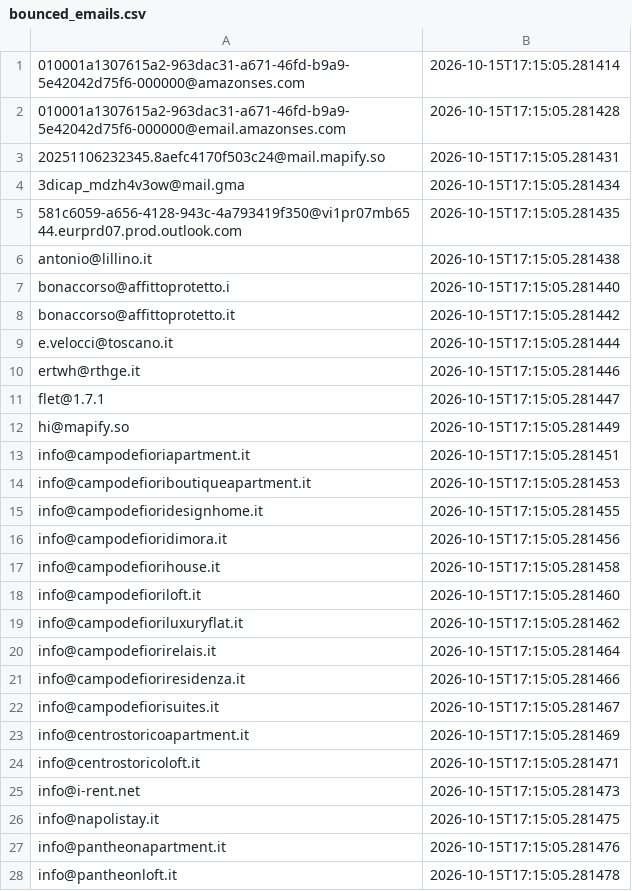
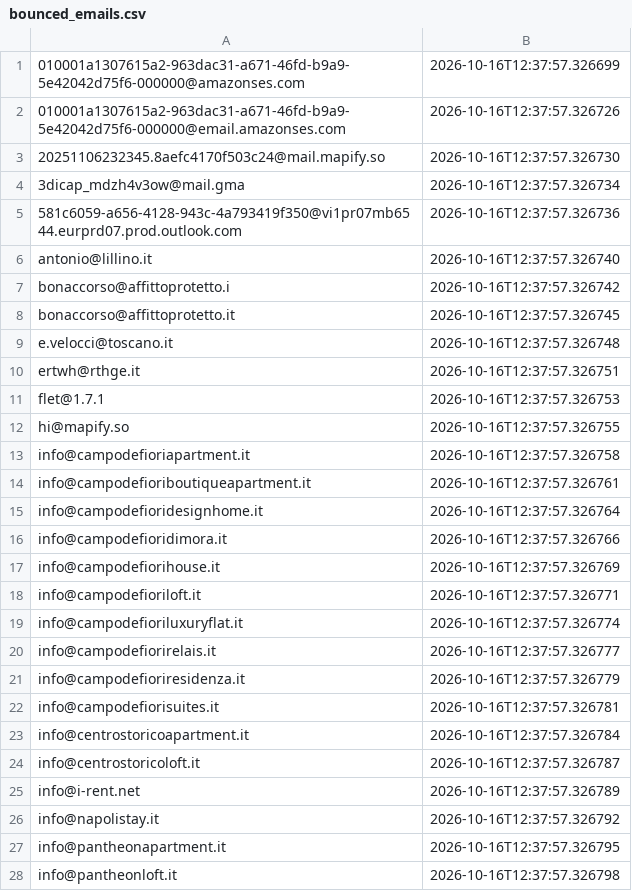
Before and after one commit to FR-Immobiliare/fotoroma-linkedin-autopilot, a CSV file: data/bounced_emails.csv, drawn as a sheet; only a part is shown; the diff covers the shown part only.

Commit message:
Auto-pulizia bounce ed aggiornamento log outreach [skip ci]

```diff
--- a/data/bounced_emails.csv
+++ b/data/bounced_emails.csv
@@ -1,28 +1,28 @@
-010001a1307615a2-963dac31-a671-46fd-b9a9-5e42042d75f6-000000@amazonses.com,2026-10-15T17:15:05.281414
-010001a1307615a2-963dac31-a671-46fd-b9a9-5e42042d75f6-000000@email.amazonses.com,2026-10-15T17:15:05.281428
-20251106232345.8aefc4170f503c24@mail.mapify.so,2026-10-15T17:15:05.281431
-3dicap_mdzh4v3ow@mail.gma,2026-10-15T17:15:05.281434
-581c6059-a656-4128-943c-4a793419f350@vi1pr07mb6544.eurprd07.prod.outlook.com,2026-10-15T17:15:05.281435
-antonio@lillino.it,2026-10-15T17:15:05.281438
-bonaccorso@affittoprotetto.i,2026-10-15T17:15:05.281440
-bonaccorso@affittoprotetto.it,2026-10-15T17:15:05.281442
-e.velocci@toscano.it,2026-10-15T17:15:05.281444
-ertwh@rthge.it,2026-10-15T17:15:05.281446
-flet@1.7.1,2026-10-15T17:15:05.281447
-hi@mapify.so,2026-10-15T17:15:05.281449
-info@campodefioriapartment.it,2026-10-15T17:15:05.281451
-info@campodefioriboutiqueapartment.it,2026-10-15T17:15:05.281453
-info@campodefioridesignhome.it,2026-10-15T17:15:05.281455
-info@campodefioridimora.it,2026-10-15T17:15:05.281456
-info@campodefiorihouse.it,2026-10-15T17:15:05.281458
-info@campodefioriloft.it,2026-10-15T17:15:05.281460
-info@campodefioriluxuryflat.it,2026-10-15T17:15:05.281462
-info@campodefiorirelais.it,2026-10-15T17:15:05.281464
-info@campodefioriresidenza.it,2026-10-15T17:15:05.281466
-info@campodefiorisuites.it,2026-10-15T17:15:05.281467
-info@centrostoricoapartment.it,2026-10-15T17:15:05.281469
-info@centrostoricoloft.it,2026-10-15T17:15:05.281471
-info@i-rent.net,2026-10-15T17:15:05.281473
-info@napolistay.it,2026-10-15T17:15:05.281475
-info@pantheonapartment.it,2026-10-15T17:15:05.281476
-info@pantheonloft.it,2026-10-15T17:15:05.281478
+010001a1307615a2-963dac31-a671-46fd-b9a9-5e42042d75f6-000000@amazonses.com,2026-10-16T12:37:57.326699
+010001a1307615a2-963dac31-a671-46fd-b9a9-5e42042d75f6-000000@email.amazonses.com,2026-10-16T12:37:57.326726
+20251106232345.8aefc4170f503c24@mail.mapify.so,2026-10-16T12:37:57.326730
+3dicap_mdzh4v3ow@mail.gma,2026-10-16T12:37:57.326734
+581c6059-a656-4128-943c-4a793419f350@vi1pr07mb6544.eurprd07.prod.outlook.com,2026-10-16T12:37:57.326736
+antonio@lillino.it,2026-10-16T12:37:57.326740
+bonaccorso@affittoprotetto.i,2026-10-16T12:37:57.326742
+bonaccorso@affittoprotetto.it,2026-10-16T12:37:57.326745
+e.velocci@toscano.it,2026-10-16T12:37:57.326748
+ertwh@rthge.it,2026-10-16T12:37:57.326751
+flet@1.7.1,2026-10-16T12:37:57.326753
+hi@mapify.so,2026-10-16T12:37:57.326755
+info@campodefioriapartment.it,2026-10-16T12:37:57.326758
+info@campodefioriboutiqueapartment.it,2026-10-16T12:37:57.326761
+info@campodefioridesignhome.it,2026-10-16T12:37:57.326764
+info@campodefioridimora.it,2026-10-16T12:37:57.326766
+info@campodefiorihouse.it,2026-10-16T12:37:57.326769
+info@campodefioriloft.it,2026-10-16T12:37:57.326771
+info@campodefioriluxuryflat.it,2026-10-16T12:37:57.326774
+info@campodefiorirelais.it,2026-10-16T12:37:57.326777
+info@campodefioriresidenza.it,2026-10-16T12:37:57.326779
+info@campodefiorisuites.it,2026-10-16T12:37:57.326781
+info@centrostoricoapartment.it,2026-10-16T12:37:57.326784
+info@centrostoricoloft.it,2026-10-16T12:37:57.326787
+info@i-rent.net,2026-10-16T12:37:57.326789
+info@napolistay.it,2026-10-16T12:37:57.326792
+info@pantheonapartment.it,2026-10-16T12:37:57.326795
+info@pantheonloft.it,2026-10-16T12:37:57.326798
```
Also changed, not shown: 67 edited cells elsewhere in this file.
